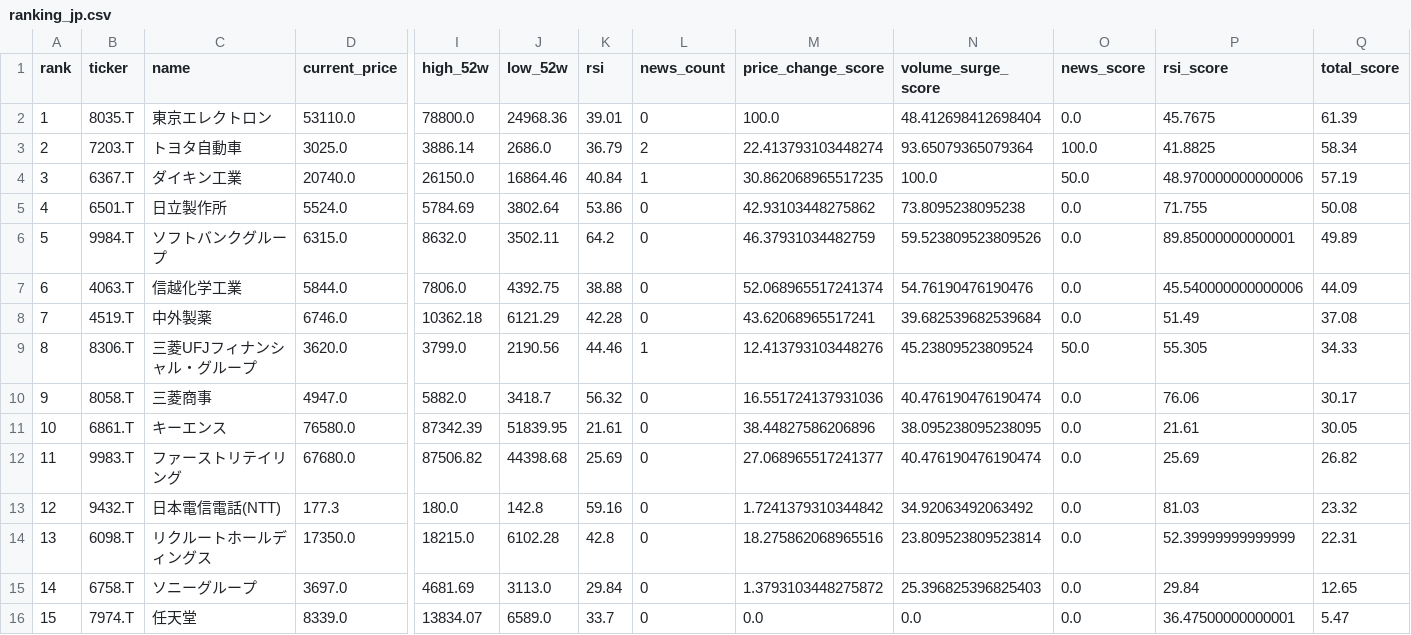
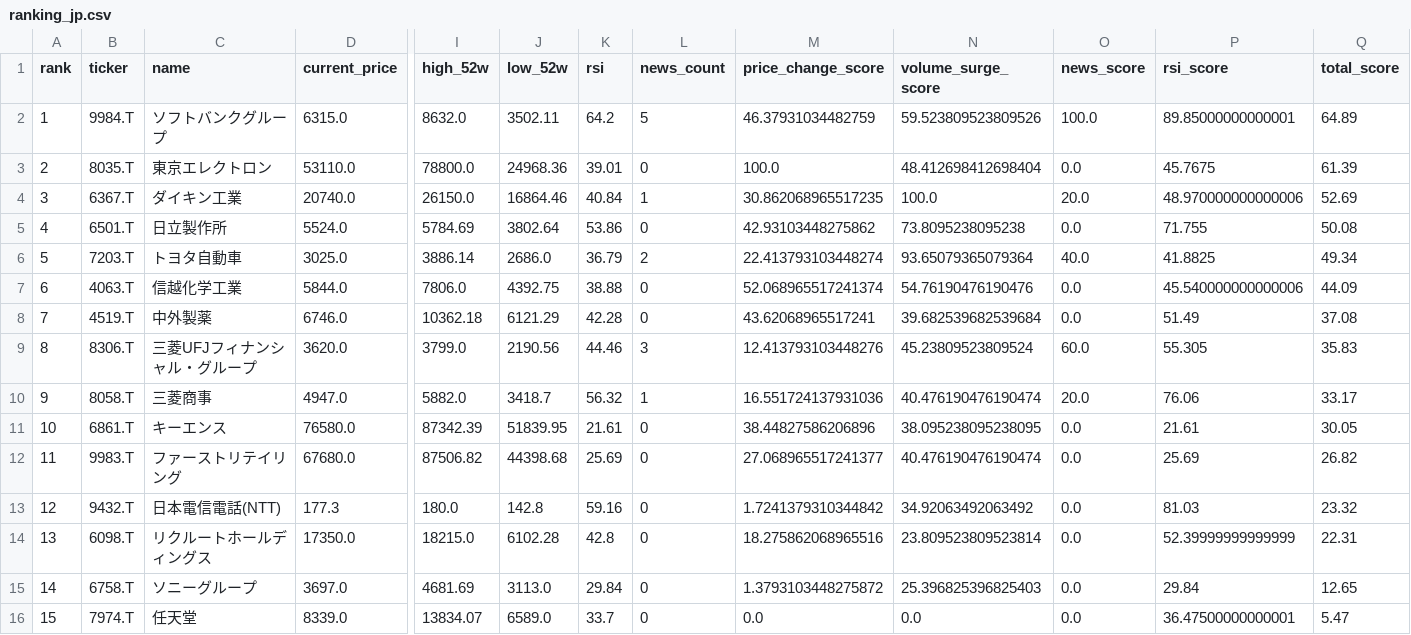
Before and after one commit to ynokinawa19-lgtm/stock-ranking-app, a CSV file: data/ranking_jp.csv, drawn as a sheet; only a part is shown, gaps mark what is left out; removed rows and columns are numbered as before the commit, all else as after; rows hold the shown columns only; the diff names each change by its address in the sheet, - before the commit and + after, or states it on an @@ line.

```diff
--- a/data/ranking_jp.csv
+++ b/data/ranking_jp.csv
+row 2: 1 | 9984.T | ソフトバンクグループ | 6315.0 | 8632.0 | 3502.11 | 64.2 | 5 | 46.37931034482759 | 59.523809523809526 | 100.0 | 89.85000000000001 | 64.89
@@ column A (rank) renumbered in row 3 @@
-row 3: 2 | 7203.T | トヨタ自動車 | 3025.0 | 3886.14 | 2686.0 | 36.79 | 2 | 22.413793103448274 | 93.65079365079364 | 100.0 | 41.8825 | 58.34
-O4 (news_score): 50.0
+O4 (news_score): 20.0
-Q4 (total_score): 57.19
+Q4 (total_score): 52.69
-row 6: 5 | 9984.T | ソフトバンクグループ | 6315.0 | 8632.0 | 3502.11 | 64.2 | 0 | 46.37931034482759 | 59.523809523809526 | 0.0 | 89.85000000000001 | 49.89
+row 6: 5 | 7203.T | トヨタ自動車 | 3025.0 | 3886.14 | 2686.0 | 36.79 | 2 | 22.413793103448274 | 93.65079365079364 | 40.0 | 41.8825 | 49.34
-L9 (news_count): 1
+L9 (news_count): 3
-O9 (news_score): 50.0
+O9 (news_score): 60.0
-Q9 (total_score): 34.33
+Q9 (total_score): 35.83
-L10 (news_count): 0
+L10 (news_count): 1
-O10 (news_score): 0.0
+O10 (news_score): 20.0
-Q10 (total_score): 30.17
+Q10 (total_score): 33.17
```
Also changed, not shown: data/ranking_us.csv, 3 other files.
